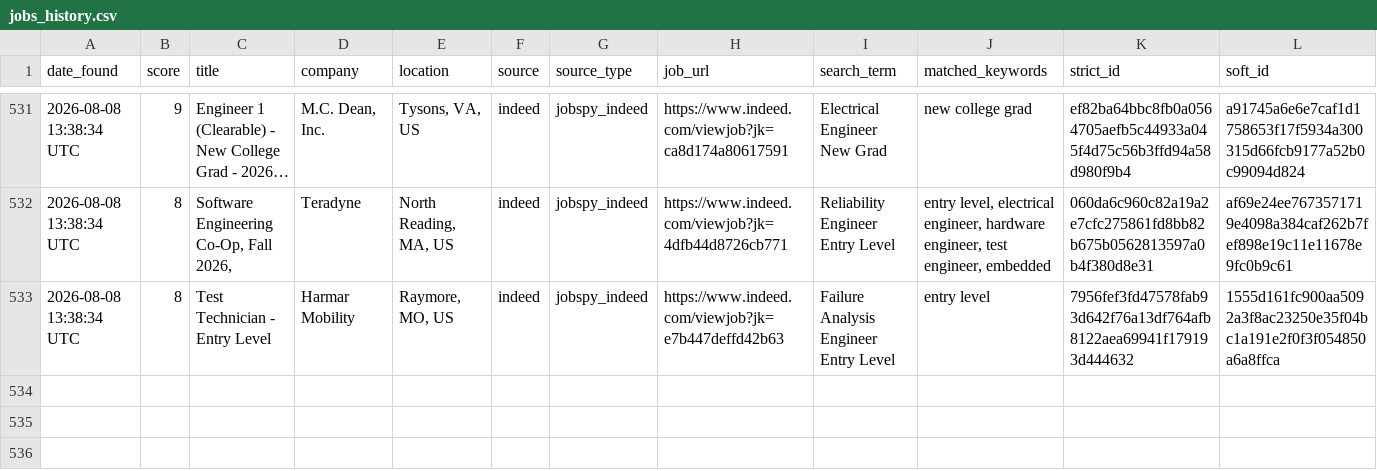
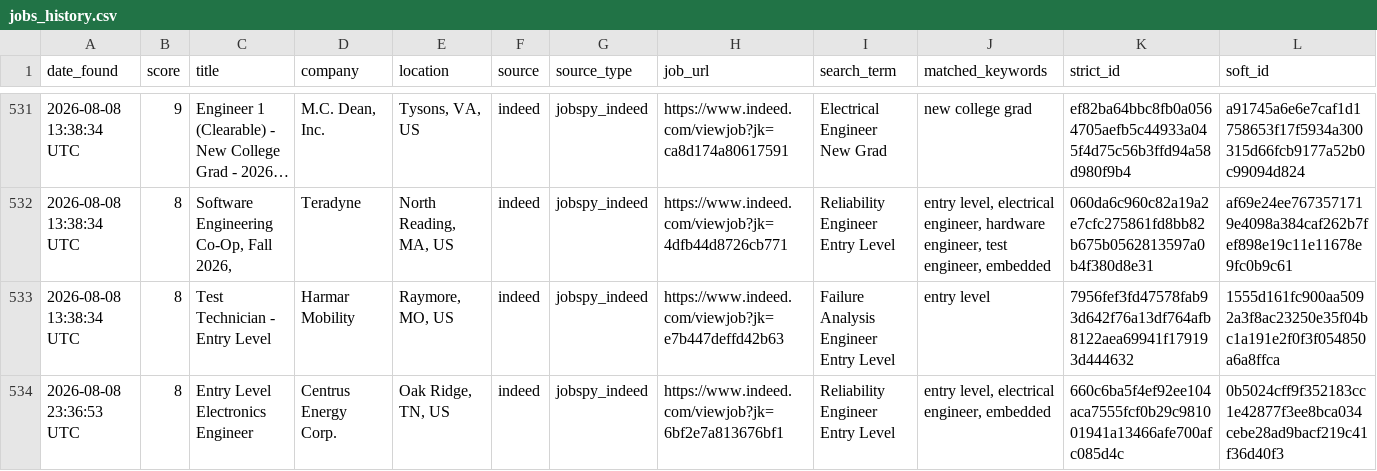
Before and after one commit to emmismyname/jobrobot, a CSV file: data/jobs_history.csv, drawn as a sheet; only a part is shown, gaps mark what is left out; long unchanged cells end in ….

```diff
--- a/data/jobs_history.csv
+++ b/data/jobs_history.csv
@@ -533 +533,2 @@ date_found,score,title,company,location,source,source_type,job_url,search_term,m
 2026-08-08 13:38:34 UTC,8,Test Technician - Entry Level,Harmar Mobility,"Raymore, MO, US",indeed,jobspy_indeed,https://www.indeed.com/viewjob?jk=e7b447deffd42b63,Failure Analysis Engineer Entry Level,entry level,7956fef3fd47578fab93d642f76a13df764afb8122aea69941f179193d444632,1555d161fc900aa5092a3f8ac23250e35f04bc1a191e2f0f3f054850a6a8ffca
+2026-08-08 23:36:53 UTC,8,Entry Level Electronics Engineer,Centrus Energy Corp.,"Oak Ridge, TN, US",indeed,jobspy_indeed,https://www.indeed.com/viewjob?jk=6bf2e7a813676bf1,Reliability Engineer Entry Level,"entry level, electrical engineer, embedded",660c6ba5f4ef92ee104aca7555fcf0b29c981001941a13466afe700afc085d4c,0b5024cff9f352183cc1e42877f3ee8bca034cebe28ad9bacf219c41f36d40f3
```
Also changed, not shown: 1 other file.
